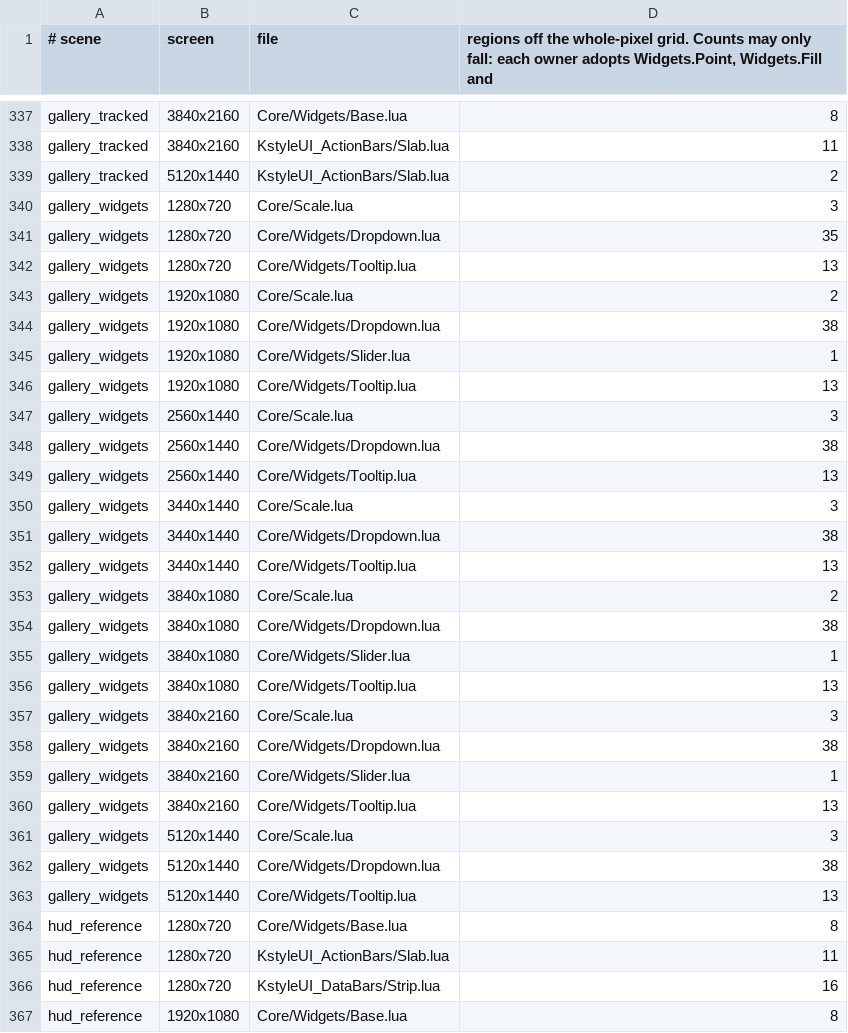
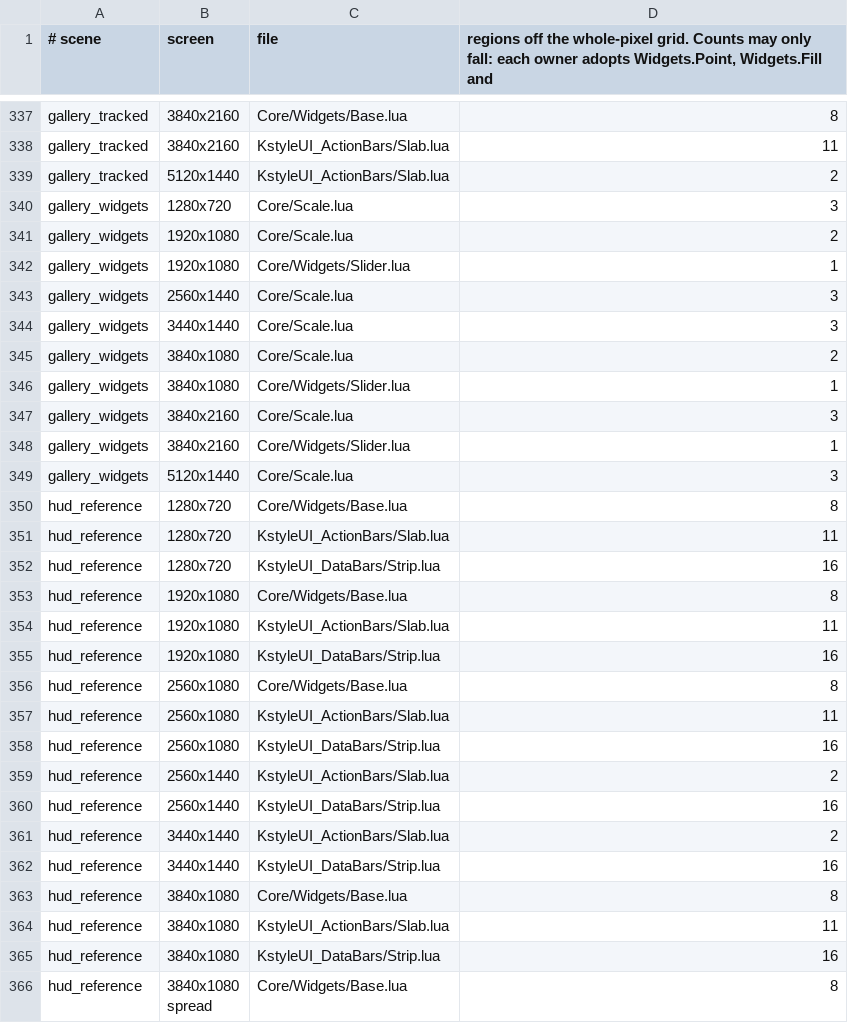
Before and after one commit to Baine/KstyleUI, a TSV file: Tools/regression/pixel_allow.tsv, drawn as a sheet; only a part is shown, gaps mark what is left out; the shorter side is filled out with more unchanged rows; the diff names each change by its address in the sheet, - before the commit and + after, or states it on an @@ line.

```diff
--- a/Tools/regression/pixel_allow.tsv
+++ b/Tools/regression/pixel_allow.tsv
-row 341: gallery_widgets | 1280x720 | Core/Widgets/Dropdown.lua | 35
-row 342: gallery_widgets | 1280x720 | Core/Widgets/Tooltip.lua | 13
-row 344: gallery_widgets | 1920x1080 | Core/Widgets/Dropdown.lua | 38
-row 346: gallery_widgets | 1920x1080 | Core/Widgets/Tooltip.lua | 13
-row 348: gallery_widgets | 2560x1440 | Core/Widgets/Dropdown.lua | 38
-row 349: gallery_widgets | 2560x1440 | Core/Widgets/Tooltip.lua | 13
-row 351: gallery_widgets | 3440x1440 | Core/Widgets/Dropdown.lua | 38
-row 352: gallery_widgets | 3440x1440 | Core/Widgets/Tooltip.lua | 13
-row 354: gallery_widgets | 3840x1080 | Core/Widgets/Dropdown.lua | 38
-row 356: gallery_widgets | 3840x1080 | Core/Widgets/Tooltip.lua | 13
-row 358: gallery_widgets | 3840x2160 | Core/Widgets/Dropdown.lua | 38
-row 360: gallery_widgets | 3840x2160 | Core/Widgets/Tooltip.lua | 13
-row 362: gallery_widgets | 5120x1440 | Core/Widgets/Dropdown.lua | 38
-row 363: gallery_widgets | 5120x1440 | Core/Widgets/Tooltip.lua | 13
```
Also changed, not shown: 13 other files.
